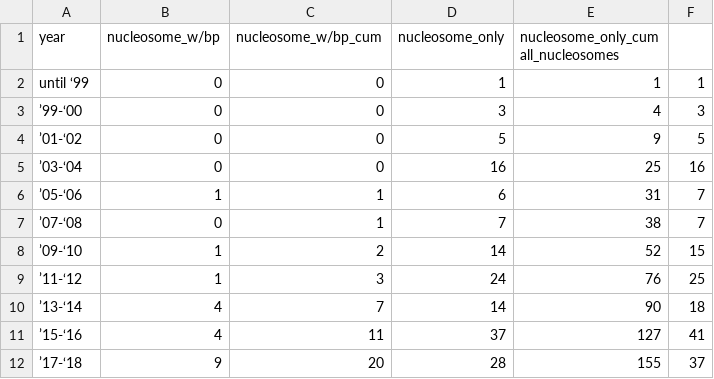
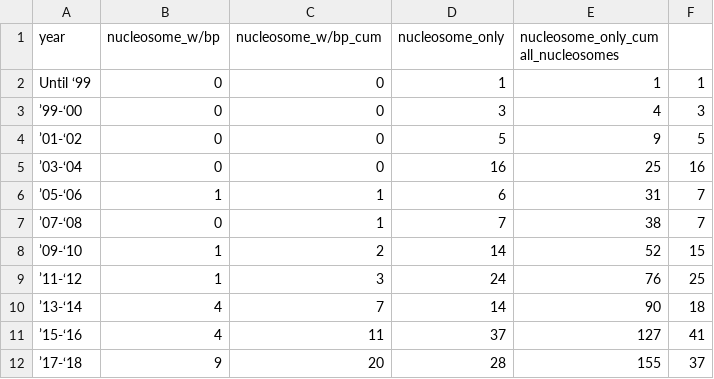
Before and after one commit to yaromar/project1, a TSV file: data/PDB_release_trend(2yr).tsv, drawn as a sheet.

Commit message:
Update PDB_release_trend(2yr).tsv

```diff
--- a/data/PDB_release_trend(2yr).tsv
+++ b/data/PDB_release_trend(2yr).tsv
@@ -1,3 +1,3 @@
 year	nucleosome_w/bp	nucleosome_w/bp_cum	nucleosome_only	nucleosome_only_cum all_nucleosomes
-until ‘99	0	0	1	1	1
+Until ‘99	0	0	1	1	1
 ’99-‘00	0	0	3	4	3
```
